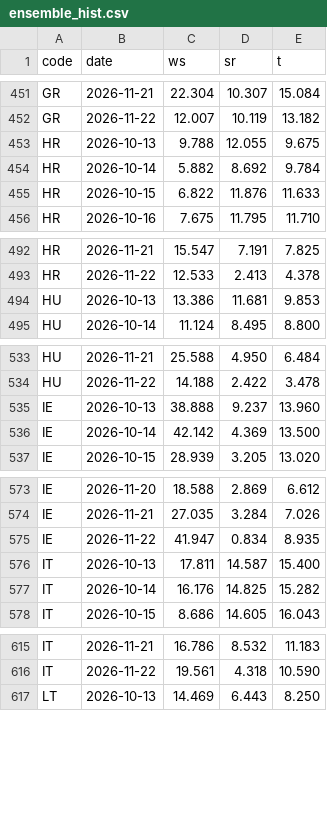
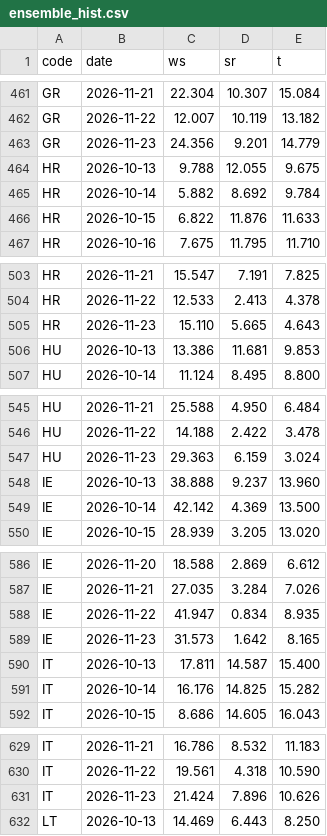
Before and after one commit to ilbakarol-ui/miks-energii, a CSV file: data/shared_weather/ensemble_hist.csv, drawn as a sheet; only a part is shown, gaps mark what is left out; the diff covers the shown part only; the diff names each change by its address in the sheet, - before the commit and + after, or states it on an @@ line.

```diff
--- a/data/shared_weather/ensemble_hist.csv
+++ b/data/shared_weather/ensemble_hist.csv
+row 463: GR | 2026-11-23 | 24.356 | 9.201 | 14.779
+row 505: HR | 2026-11-23 | 15.110 | 5.665 | 4.643
+row 547: HU | 2026-11-23 | 29.363 | 6.159 | 3.024
+row 589: IE | 2026-11-23 | 31.573 | 1.642 | 8.165
+row 631: IT | 2026-11-23 | 21.424 | 7.896 | 10.626
```
Also changed, not shown: 20 added rows elsewhere in this file, 3 other files.
